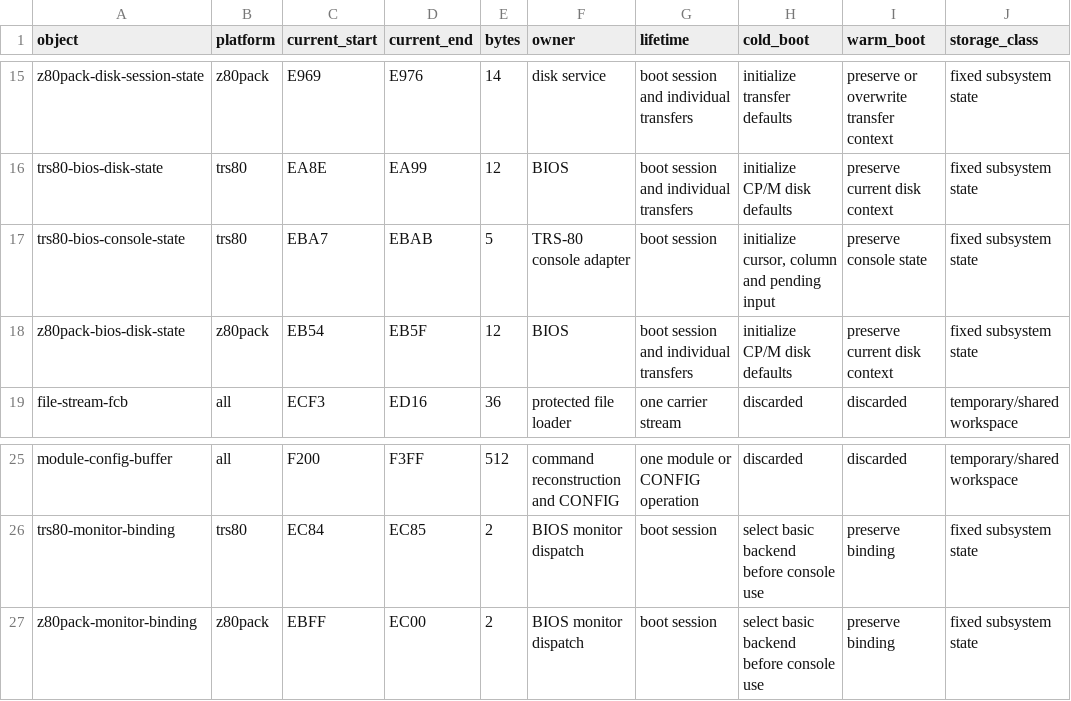
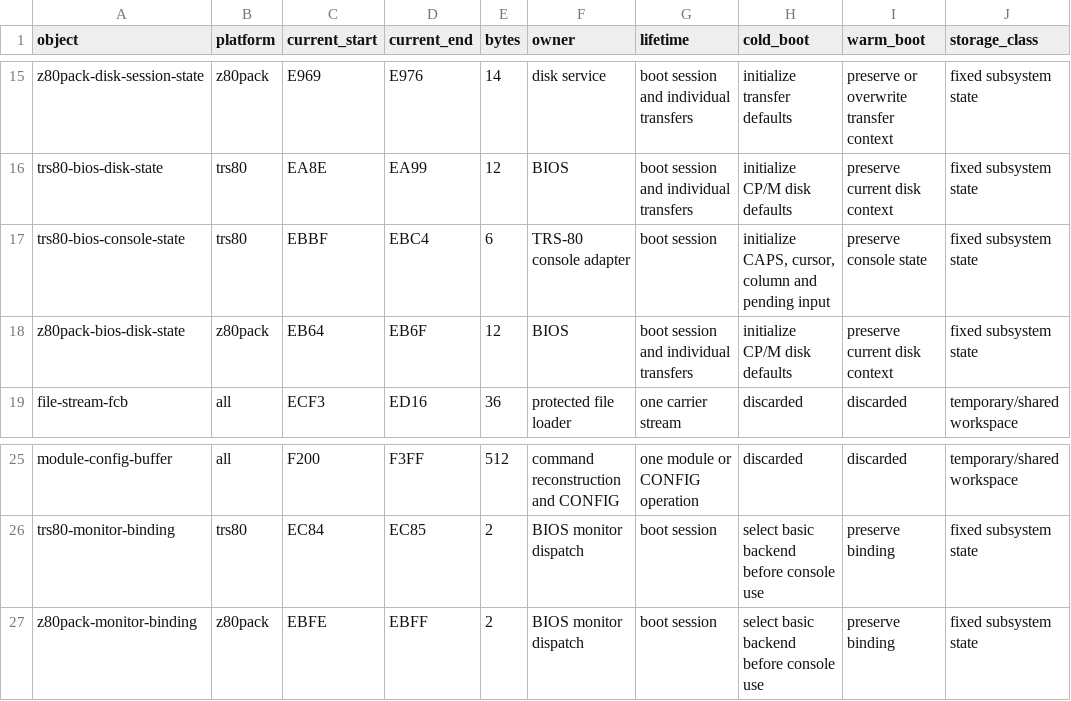
Before and after one commit to CPMArchives/BetterCPM, a TSV file: metadata/rom-ram-ownership.tsv, drawn as a sheet; only a part is shown, gaps mark what is left out; the diff names each change by its address in the sheet, - before the commit and + after, or states it on an @@ line.

```diff
--- a/metadata/rom-ram-ownership.tsv
+++ b/metadata/rom-ram-ownership.tsv
-C17 (current_start): EBA7
+C17 (current_start): EBBF
-D17 (current_end): EBAB
+D17 (current_end): EBC4
-E17 (bytes): 5
+E17 (bytes): 6
-H17 (cold_boot): initialize cursor, column…
+H17 (cold_boot): initialize CAPS, cursor, column…
-C18 (current_start): EB54
+C18 (current_start): EB64
-D18 (current_end): EB5F
+D18 (current_end): EB6F
-C27 (current_start): EBFF
+C27 (current_start): EBFE
-D27 (current_end): EC00
+D27 (current_end): EBFF
```
Also changed, not shown: 13 other files.
